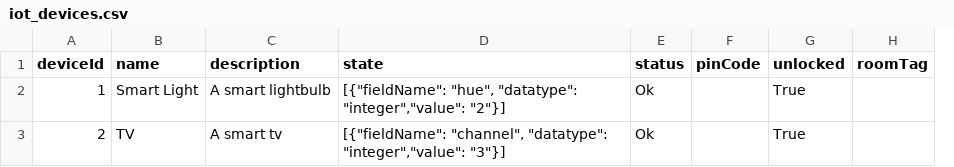
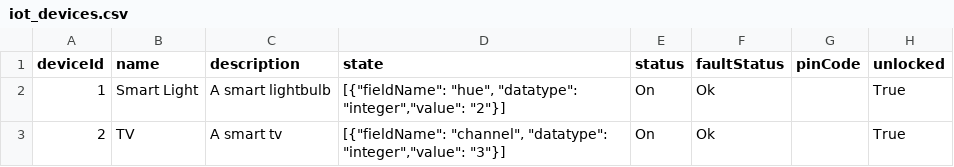
Before and after one commit to EcoCareSoftwareEngineering/backend, a CSV file: data/iot_devices.csv, drawn as a sheet; removed rows and columns are numbered as before the commit, all else as after; the diff names each change by its address in the sheet, - before the commit and + after, or states it on an @@ line.

```diff
--- a/data/iot_devices.csv
+++ b/data/iot_devices.csv
+column F (faultStatus), rows 2-3: Ok | Ok
-column H (roomTag), empty
-E2:E3 (status): Ok
+E2:E3 (status): On
```
Also changed, not shown: 5 other files.
